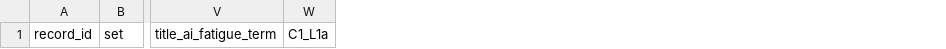
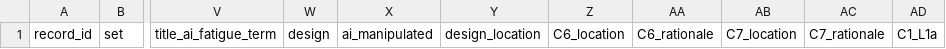
Before and after one commit to mikotomiura/GSE-prototype, a CSV file: .steering/20261017-ai-fatigue-c-outline/registration-attachments/coding-form/records.csv, drawn as a sheet; only a part is shown, gaps mark what is left out; the diff names each change by its address in the sheet, - before the commit and + after, or states it on an @@ line.

```diff
--- a/.steering/20261017-ai-fatigue-c-outline/registration-attachments/coding-form/records.csv
+++ b/.steering/20261017-ai-fatigue-c-outline/registration-attachments/coding-form/records.csv
+column W, row 1: design
+column X, row 1: ai_manipulated
+column Y, row 1: design_location
+column Z, row 1: C6_location
+column AA, row 1: C6_rationale
+column AB, row 1: C7_location
+column AC, row 1: C7_rationale
```
Also changed, not shown: 13 other files.
